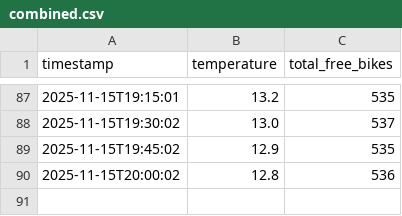
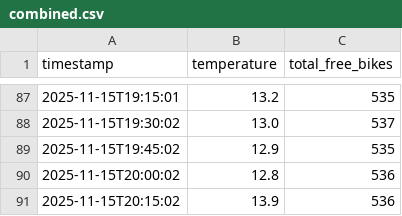
Before and after one commit to LarsGeirnaert/hogenttin-linux-2526-LarsGeirnaert, a CSV file: transformed_data/combined.csv, drawn as a sheet; only a part is shown, gaps mark what is left out.

```diff
--- a/transformed_data/combined.csv
+++ b/transformed_data/combined.csv
@@ -90 +90,2 @@ timestamp,temperature,total_free_bikes
 2025-11-15T20:00:02,12.8,536
+2025-11-15T20:15:02,13.9,536
```
Also changed, not shown: 6 other files.
